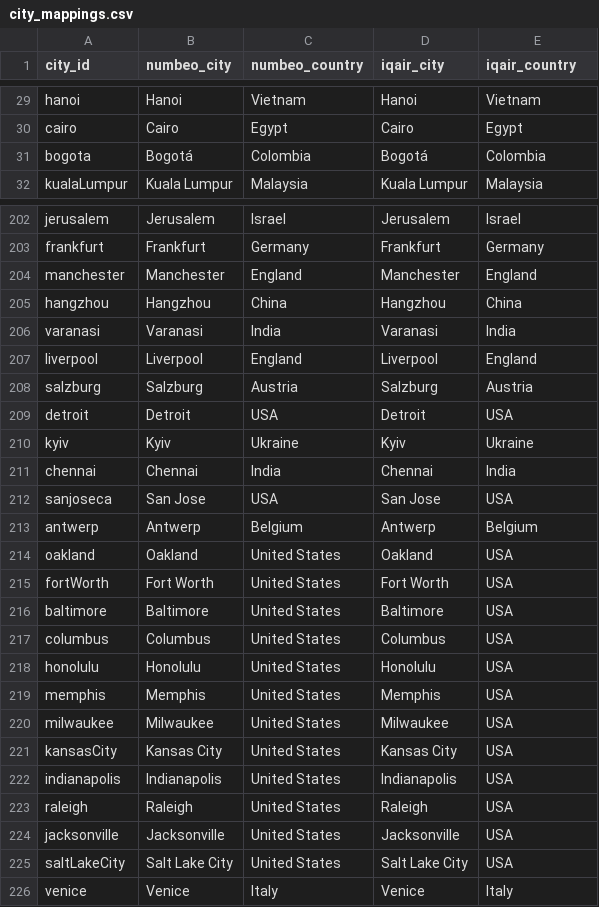
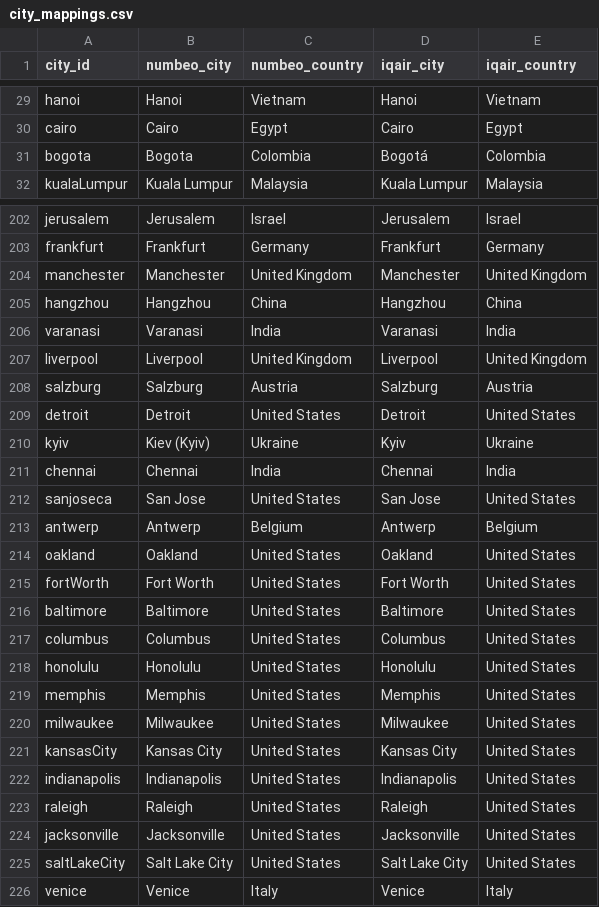
Before and after one commit to J-Wass/city-select, a CSV file: data/sources/city_mappings.csv, drawn as a sheet; only a part is shown, gaps mark what is left out; the diff covers the shown part only.

```diff
--- a/data/sources/city_mappings.csv
+++ b/data/sources/city_mappings.csv
@@ -30,3 +30,3 @@ hanoi,Hanoi,Vietnam,Hanoi,Vietnam
 cairo,Cairo,Egypt,Cairo,Egypt
-bogota,Bogotá,Colombia,Bogotá,Colombia
+bogota,Bogota,Colombia,Bogotá,Colombia
 kualaLumpur,Kuala Lumpur,Malaysia,Kuala Lumpur,Malaysia
@@ -203,24 +203,24 @@ jerusalem,Jerusalem,Israel,Jerusalem,Israel
 frankfurt,Frankfurt,Germany,Frankfurt,Germany
-manchester,Manchester,England,Manchester,England
+manchester,Manchester,United Kingdom,Manchester,United Kingdom
 hangzhou,Hangzhou,China,Hangzhou,China
 varanasi,Varanasi,India,Varanasi,India
-liverpool,Liverpool,England,Liverpool,England
+liverpool,Liverpool,United Kingdom,Liverpool,United Kingdom
 salzburg,Salzburg,Austria,Salzburg,Austria
-detroit,Detroit,USA,Detroit,USA
-kyiv,Kyiv,Ukraine,Kyiv,Ukraine
+detroit,Detroit,United States,Detroit,United States
+kyiv,Kiev (Kyiv),Ukraine,Kyiv,Ukraine
 chennai,Chennai,India,Chennai,India
-sanjoseca,San Jose,USA,San Jose,USA
+sanjoseca,San Jose,United States,San Jose,United States
 antwerp,Antwerp,Belgium,Antwerp,Belgium
-oakland,Oakland,United States,Oakland,USA
-fortWorth,Fort Worth,United States,Fort Worth,USA
-baltimore,Baltimore,United States,Baltimore,USA
-columbus,Columbus,United States,Columbus,USA
-honolulu,Honolulu,United States,Honolulu,USA
-memphis,Memphis,United States,Memphis,USA
-milwaukee,Milwaukee,United States,Milwaukee,USA
-kansasCity,Kansas City,United States,Kansas City,USA
-indianapolis,Indianapolis,United States,Indianapolis,USA
-raleigh,Raleigh,United States,Raleigh,USA
-jacksonville,Jacksonville,United States,Jacksonville,USA
-saltLakeCity,Salt Lake City,United States,Salt Lake City,USA
+oakland,Oakland,United States,Oakland,United States
+fortWorth,Fort Worth,United States,Fort Worth,United States
+baltimore,Baltimore,United States,Baltimore,United States
+columbus,Columbus,United States,Columbus,United States
+honolulu,Honolulu,United States,Honolulu,United States
+memphis,Memphis,United States,Memphis,United States
+milwaukee,Milwaukee,United States,Milwaukee,United States
+kansasCity,Kansas City,United States,Kansas City,United States
+indianapolis,Indianapolis,United States,Indianapolis,United States
+raleigh,Raleigh,United States,Raleigh,United States
+jacksonville,Jacksonville,United States,Jacksonville,United States
+saltLakeCity,Salt Lake City,United States,Salt Lake City,United States
 venice,Venice,Italy,Venice,Italy
```
Also changed, not shown: 47 edited cells elsewhere in this file, data/cities.csv, data/dimensions.csv, 38 other files.
